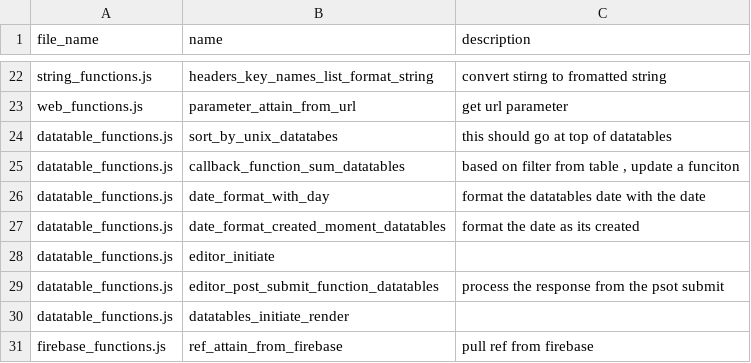
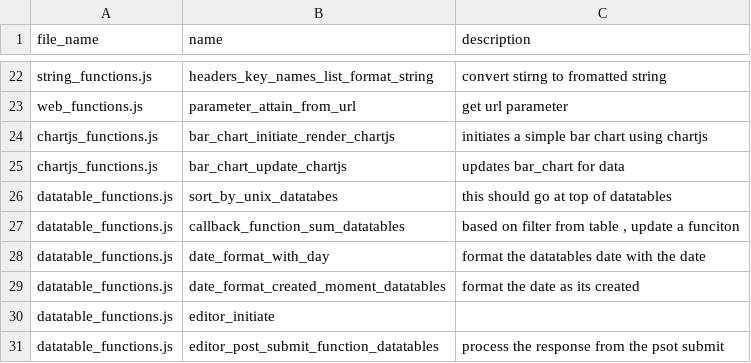
Before and after one commit to ChrisCruze/jutility, a CSV file: functions.csv, drawn as a sheet; only a part is shown, gaps mark what is left out; the shorter side is filled out with more unchanged rows.

Commit message:
added chart js functions

```diff
--- a/functions.csv
+++ b/functions.csv
@@ -23,2 +23,4 @@ string_functions.js,headers_key_names_list_format_string,convert stirng to froma
 web_functions.js,parameter_attain_from_url,get url parameter
+chartjs_functions.js,bar_chart_initiate_render_chartjs,initiates a simple bar chart using chartjs
+chartjs_functions.js,bar_chart_update_chartjs,updates bar_chart for data
 datatable_functions.js,sort_by_unix_datatabes,this should go at top of datatables
```
Also changed, not shown: 3 other files.
